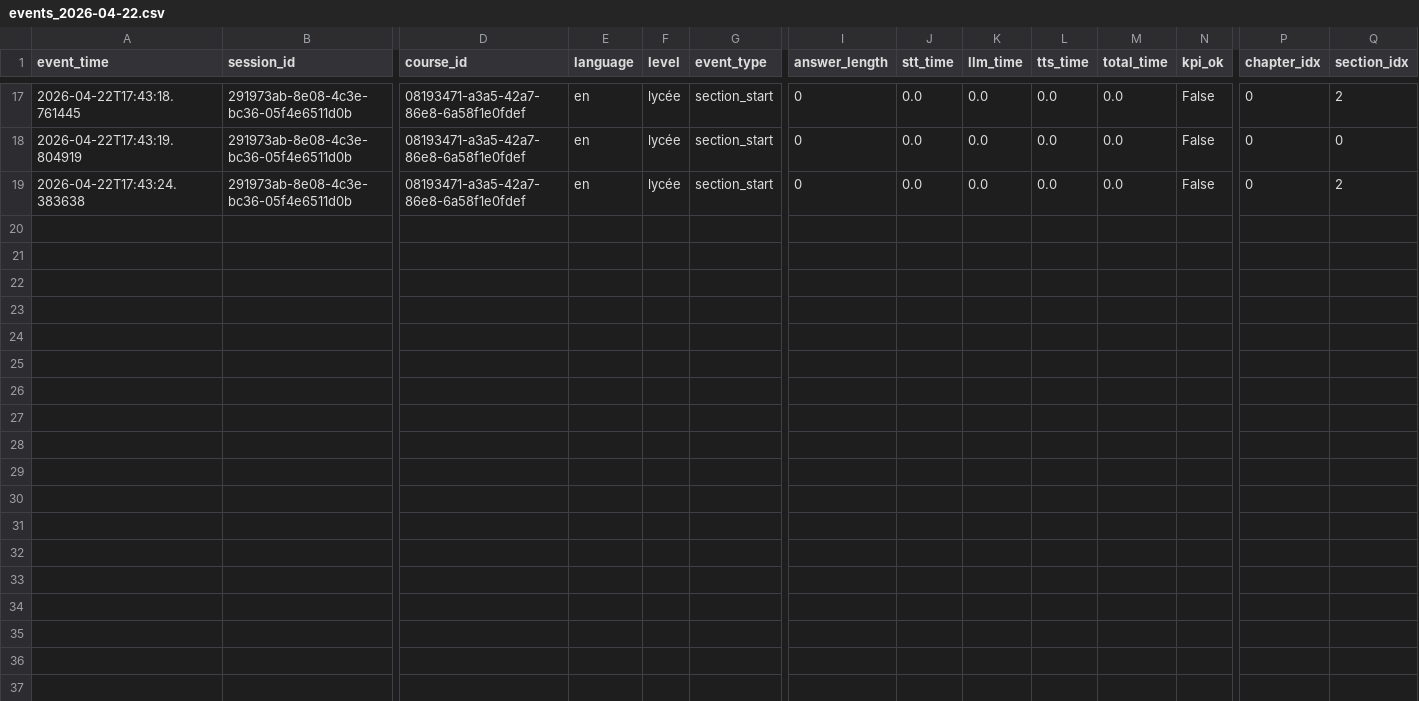
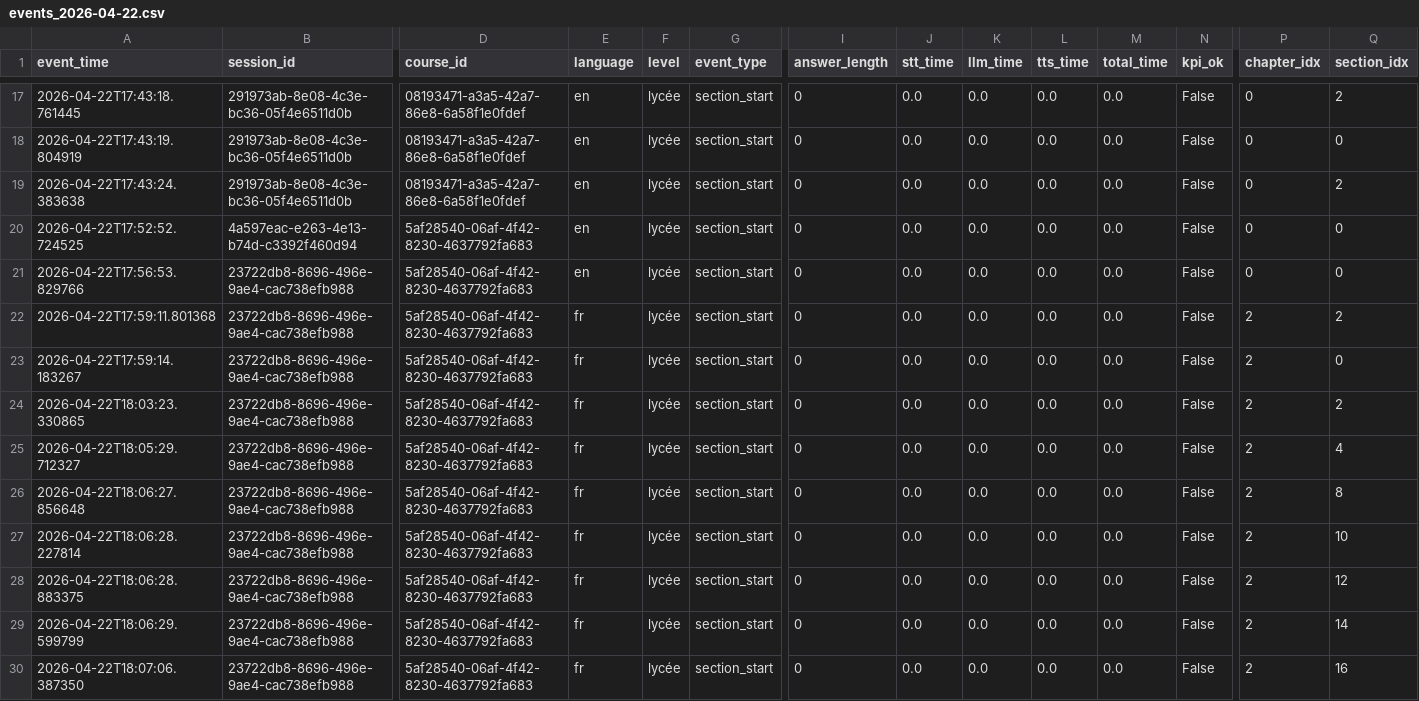
Before and after one commit to anissaferrah/smart-teacher-ai, a CSV file: analytics/events_2026-04-22.csv, drawn as a sheet; only a part is shown, gaps mark what is left out; rows hold the shown columns only; the diff names each change by its address in the sheet, - before the commit and + after, or states it on an @@ line.

Commit message:
fix presentation retrieval and course ingestion progress tracking

```diff
--- a/analytics/events_2026-04-22.csv
+++ b/analytics/events_2026-04-22.csv
+row 20: 2026-04-22T17:52:52.724525 | 4a597eac-e263-4e13-b74d-c3392f460d94 | 5af28540-06af-4f42-8230-4637792fa683 | en | lycée | section_start | 0 | 0.0 | 0.0 | 0.0 | 0.0 | False | 0 | 0
+row 21: 2026-04-22T17:56:53.829766 | 23722db8-8696-496e-9ae4-cac738efb988 | 5af28540-06af-4f42-8230-4637792fa683 | en | lycée | section_start | 0 | 0.0 | 0.0 | 0.0 | 0.0 | False | 0 | 0
+row 22: 2026-04-22T17:59:11.801368 | 23722db8-8696-496e-9ae4-cac738efb988 | 5af28540-06af-4f42-8230-4637792fa683 | fr | lycée | section_start | 0 | 0.0 | 0.0 | 0.0 | 0.0 | False | 2 | 2
+row 23: 2026-04-22T17:59:14.183267 | 23722db8-8696-496e-9ae4-cac738efb988 | 5af28540-06af-4f42-8230-4637792fa683 | fr | lycée | section_start | 0 | 0.0 | 0.0 | 0.0 | 0.0 | False | 2 | 0
+row 24: 2026-04-22T18:03:23.330865 | 23722db8-8696-496e-9ae4-cac738efb988 | 5af28540-06af-4f42-8230-4637792fa683 | fr | lycée | section_start | 0 | 0.0 | 0.0 | 0.0 | 0.0 | False | 2 | 2
+row 25: 2026-04-22T18:05:29.712327 | 23722db8-8696-496e-9ae4-cac738efb988 | 5af28540-06af-4f42-8230-4637792fa683 | fr | lycée | section_start | 0 | 0.0 | 0.0 | 0.0 | 0.0 | False | 2 | 4
+row 26: 2026-04-22T18:06:27.856648 | 23722db8-8696-496e-9ae4-cac738efb988 | 5af28540-06af-4f42-8230-4637792fa683 | fr | lycée | section_start | 0 | 0.0 | 0.0 | 0.0 | 0.0 | False | 2 | 8
+row 27: 2026-04-22T18:06:28.227814 | 23722db8-8696-496e-9ae4-cac738efb988 | 5af28540-06af-4f42-8230-4637792fa683 | fr | lycée | section_start | 0 | 0.0 | 0.0 | 0.0 | 0.0 | False | 2 | 10
+row 28: 2026-04-22T18:06:28.883375 | 23722db8-8696-496e-9ae4-cac738efb988 | 5af28540-06af-4f42-8230-4637792fa683 | fr | lycée | section_start | 0 | 0.0 | 0.0 | 0.0 | 0.0 | False | 2 | 12
+row 29: 2026-04-22T18:06:29.599799 | 23722db8-8696-496e-9ae4-cac738efb988 | 5af28540-06af-4f42-8230-4637792fa683 | fr | lycée | section_start | 0 | 0.0 | 0.0 | 0.0 | 0.0 | False | 2 | 14
+row 30: 2026-04-22T18:07:06.387350 | 23722db8-8696-496e-9ae4-cac738efb988 | 5af28540-06af-4f42-8230-4637792fa683 | fr | lycée | section_start | 0 | 0.0 | 0.0 | 0.0 | 0.0 | False | 2 | 16
```
Also changed, not shown: 9 other files.
